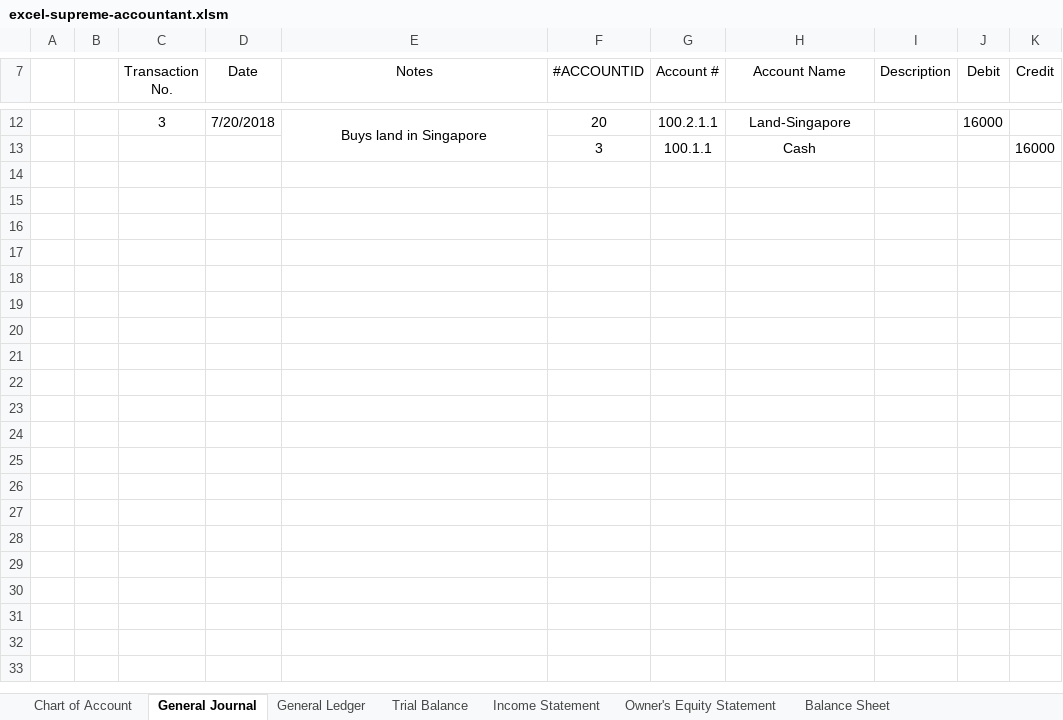
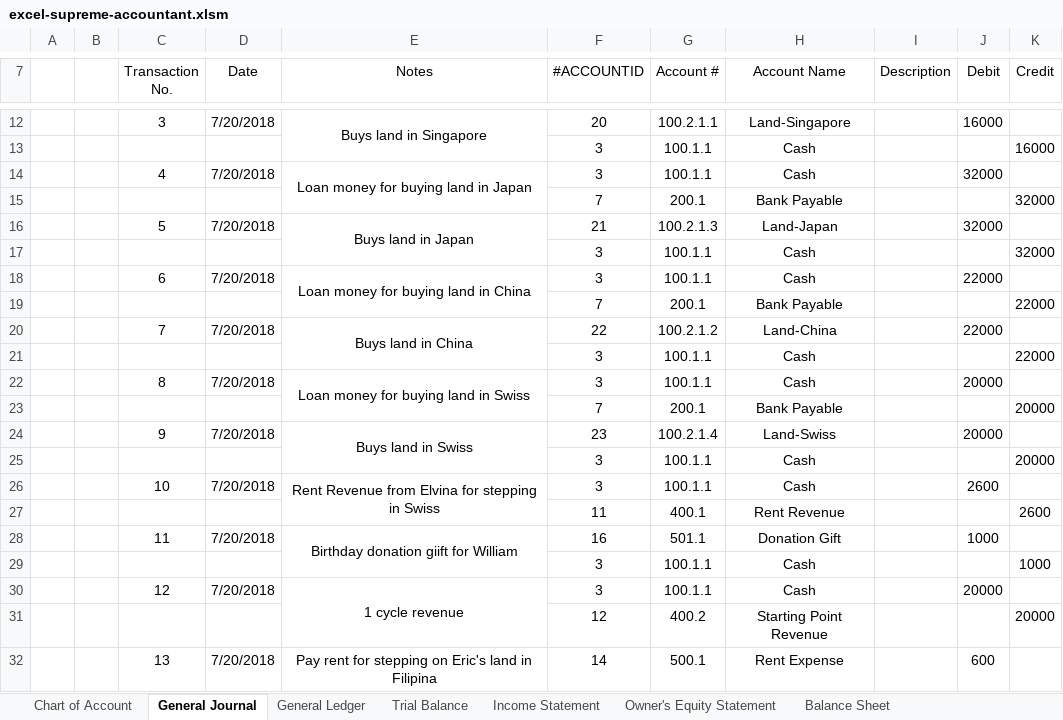
Before and after one commit to delanobgt/excel-supreme-accountant, an Excel workbook: excel-supreme-accountant.xlsm, sheet General Journal, drawn as a sheet; only a part is shown, gaps mark what is left out; values as stored, in another font and other column widths than the file's, no borders; charts and pictures not drawn; the diff covers the shown part only; the diff names each change by its address in the sheet, - before the commit and + after, or states it on an @@ line.

```diff
--- a/excel-supreme-accountant.xlsm (sheet General Journal)
+++ b/excel-supreme-accountant.xlsm (sheet General Journal)
+row 14:  |  | 4 | 7/20/2018 | Loan money for buying land in Japan | 3 | 100.1.1 | Cash |  | 32000
+row 15:  |  |  |  |  | 7 | 200.1 | Bank Payable |  |  | 32000
+row 16:  |  | 5 | 7/20/2018 | Buys land in Japan | 21 | 100.2.1.3 | Land-Japan |  | 32000
+row 17:  |  |  |  |  | 3 | 100.1.1 | Cash |  |  | 32000
+row 18:  |  | 6 | 7/20/2018 | Loan money for buying land in China | 3 | 100.1.1 | Cash |  | 22000
+row 19:  |  |  |  |  | 7 | 200.1 | Bank Payable |  |  | 22000
+row 20:  |  | 7 | 7/20/2018 | Buys land in China | 22 | 100.2.1.2 | Land-China |  | 22000
+row 21:  |  |  |  |  | 3 | 100.1.1 | Cash |  |  | 22000
+row 22:  |  | 8 | 7/20/2018 | Loan money for buying land in Swiss | 3 | 100.1.1 | Cash |  | 20000
+row 23:  |  |  |  |  | 7 | 200.1 | Bank Payable |  |  | 20000
+row 24:  |  | 9 | 7/20/2018 | Buys land in Swiss | 23 | 100.2.1.4 | Land-Swiss |  | 20000
+row 25:  |  |  |  |  | 3 | 100.1.1 | Cash |  |  | 20000
+row 26:  |  | 10 | 7/20/2018 | Rent Revenue from Elvina for stepping in Swiss | 3 | 100.1.1 | Cash |  | 2600
+row 27:  |  |  |  |  | 11 | 400.1 | Rent Revenue |  |  | 2600
+row 28:  |  | 11 | 7/20/2018 | Birthday donation giift for William | 16 | 501.1 | Donation Gift |  | 1000
+row 29:  |  |  |  |  | 3 | 100.1.1 | Cash |  |  | 1000
+row 30:  |  | 12 | 7/20/2018 | 1 cycle revenue | 3 | 100.1.1 | Cash |  | 20000
+row 31:  |  |  |  |  | 12 | 400.2 | Starting Point Revenue |  |  | 20000
+row 32:  |  | 13 | 7/20/2018 | Pay rent for stepping on Eric's land in Filipina | 14 | 500.1 | Rent Expense |  | 600
```
Also changed, not shown: 19 added rows elsewhere in this sheet, sheet General Ledger, sheet Balance Sheet, sheet Trial Balance, sheet Income Statement, sheet Owner's Equity Statement, sheet Chart of Account, hidden cells, charts or pictures.
